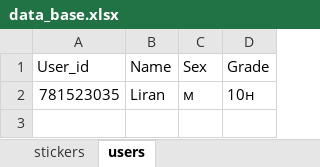
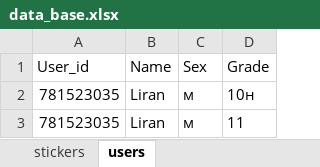
Before and after one commit to Liran0/larin_elictive, an Excel workbook: data_base.xlsx, sheet users, drawn as a sheet; values as stored, in another font and other column widths than the file's, no borders; the diff names each change by its address in the sheet, - before the commit and + after, or states it on an @@ line.

```diff
--- a/data_base.xlsx (sheet users)
+++ b/data_base.xlsx (sheet users)
+row 3: 781523035 | Liran | м | 11
```
Also changed, not shown: sheet stickers, 2 other files.
